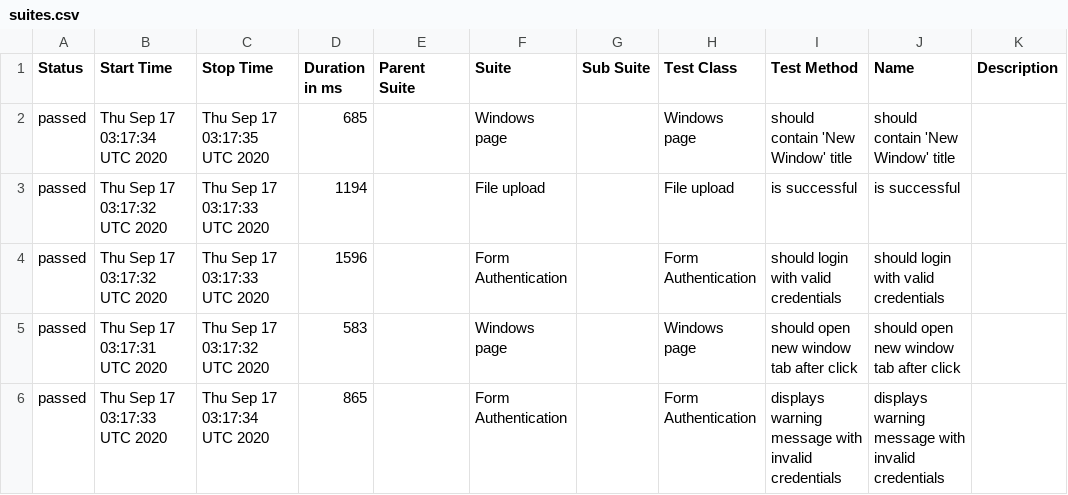
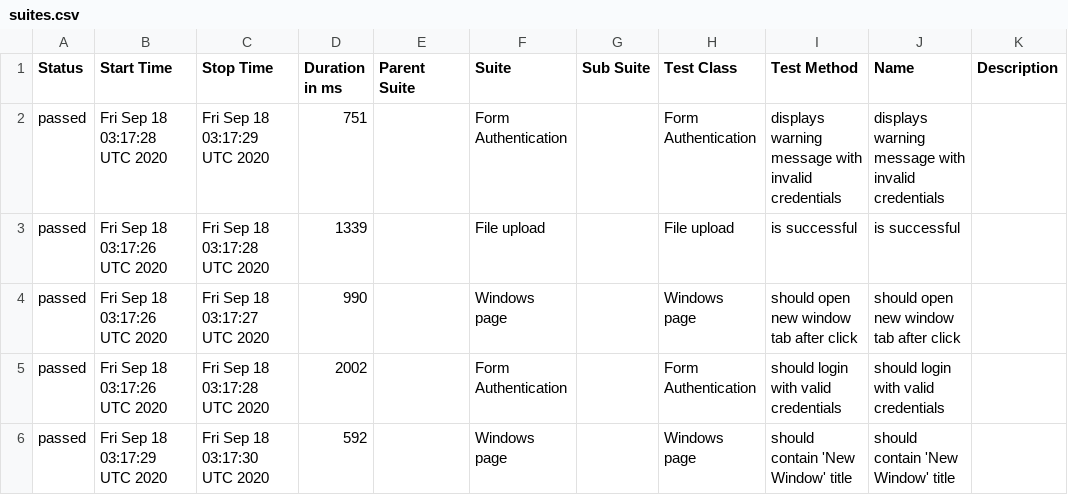
Before and after one commit to isandratskiy/webdriverio5-typescript-draft, a CSV file: data/suites.csv, drawn as a sheet.

```diff
--- a/data/suites.csv
+++ b/data/suites.csv
@@ -1,6 +1,6 @@
 "Status","Start Time","Stop Time","Duration in ms","Parent Suite","Suite","Sub Suite","Test Class","Test Method","Name","Description"
-"passed","Thu Sep 17 03:17:34 UTC 2020","Thu Sep 17 03:17:35 UTC 2020","685","","Windows page","","Windows page","should contain 'New Window' title","should contain 'New Window' title",""
-"passed","Thu Sep 17 03:17:32 UTC 2020","Thu Sep 17 03:17:33 UTC 2020","1194","","File upload","","File upload","is successful","is successful",""
-"passed","Thu Sep 17 03:17:32 UTC 2020","Thu Sep 17 03:17:33 UTC 2020","1596","","Form Authentication","","Form Authentication","should login with valid credentials","should login with valid credentials",""
-"passed","Thu Sep 17 03:17:31 UTC 2020","Thu Sep 17 03:17:32 UTC 2020","583","","Windows page","","Windows page","should open new window tab after click","should open new window tab after click",""
-"passed","Thu Sep 17 03:17:33 UTC 2020","Thu Sep 17 03:17:34 UTC 2020","865","","Form Authentication","","Form Authentication","displays warning message with invalid credentials","displays warning message with invalid credentials",""
+"passed","Fri Sep 18 03:17:28 UTC 2020","Fri Sep 18 03:17:29 UTC 2020","751","","Form Authentication","","Form Authentication","displays warning message with invalid credentials","displays warning message with invalid credentials",""
+"passed","Fri Sep 18 03:17:26 UTC 2020","Fri Sep 18 03:17:28 UTC 2020","1339","","File upload","","File upload","is successful","is successful",""
+"passed","Fri Sep 18 03:17:26 UTC 2020","Fri Sep 18 03:17:27 UTC 2020","990","","Windows page","","Windows page","should open new window tab after click","should open new window tab after click",""
+"passed","Fri Sep 18 03:17:26 UTC 2020","Fri Sep 18 03:17:28 UTC 2020","2002","","Form Authentication","","Form Authentication","should login with valid credentials","should login with valid credentials",""
+"passed","Fri Sep 18 03:17:29 UTC 2020","Fri Sep 18 03:17:30 UTC 2020","592","","Windows page","","Windows page","should contain 'New Window' title","should contain 'New Window' title",""
```
Also changed, not shown: 18 other files.
